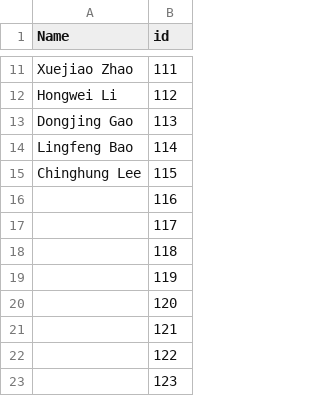
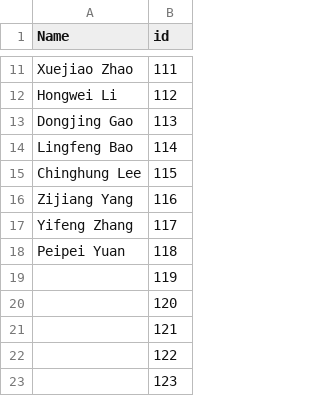
Before and after one commit to csytang/host, a CSV file: research/publication/csv_file/Authors.csv, drawn as a sheet; only a part is shown, gaps mark what is left out.

```diff
--- a/research/publication/csv_file/Authors.csv
+++ b/research/publication/csv_file/Authors.csv
@@ -15,5 +15,5 @@ Lingfeng Bao,114
 Chinghung Lee,115
-,116
-,117
-,118
+Zijiang Yang,116
+Yifeng Zhang,117
+Peipei Yuan,118
 ,119
```
Also changed, not shown: research/publication/csv_file/Publications.csv, 3 other files.
